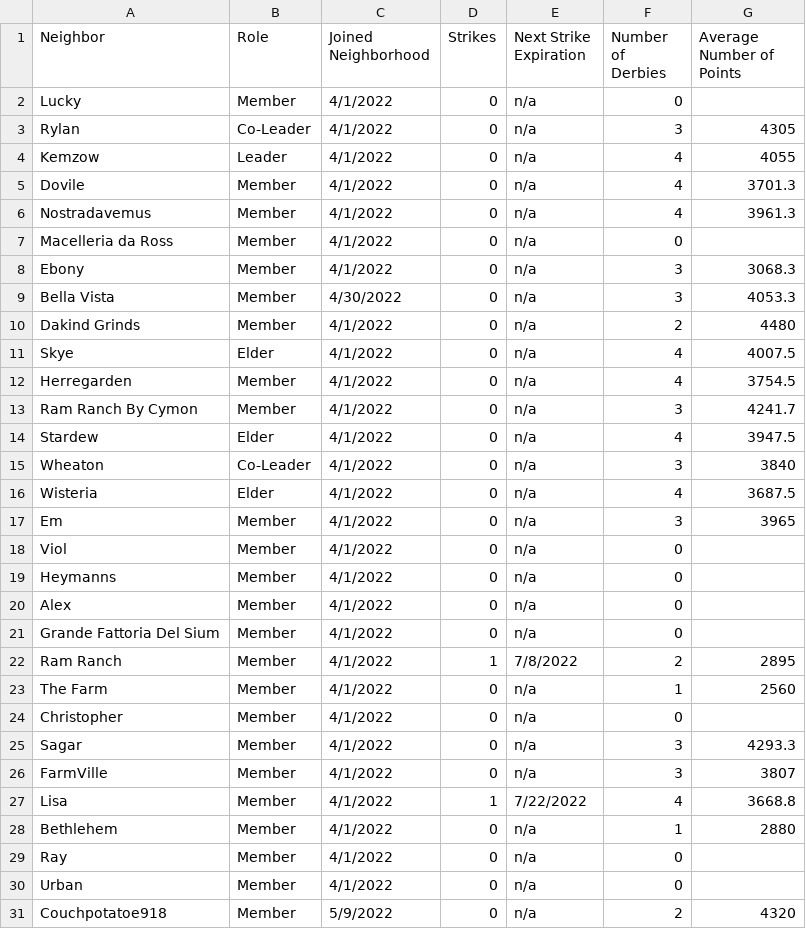
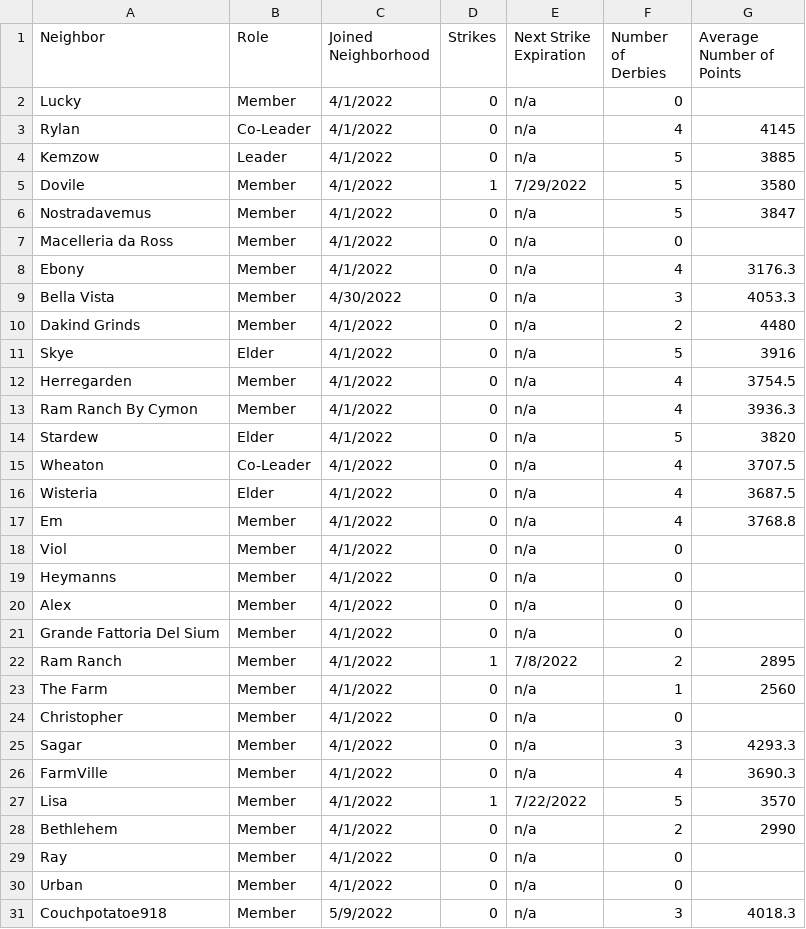
Before and after one commit to azuremeadows/azuremeadows.github.io, a CSV file: docs/_data/memberStats.csv, drawn as a sheet.

```diff
--- a/docs/_data/memberStats.csv
+++ b/docs/_data/memberStats.csv
@@ -2,17 +2,17 @@
 "Lucky","Member","4/1/2022","0","n/a","0",""
-"Rylan","Co-Leader","4/1/2022","0","n/a","3","4305"
-"Kemzow","Leader","4/1/2022","0","n/a","4","4055"
-"Dovile","Member","4/1/2022","0","n/a","4","3701.3"
-"Nostradavemus","Member","4/1/2022","0","n/a","4","3961.3"
+"Rylan","Co-Leader","4/1/2022","0","n/a","4","4145"
+"Kemzow","Leader","4/1/2022","0","n/a","5","3885"
+"Dovile","Member","4/1/2022","1","7/29/2022","5","3580"
+"Nostradavemus","Member","4/1/2022","0","n/a","5","3847"
 "Macelleria da Ross","Member","4/1/2022","0","n/a","0",""
-"Ebony","Member","4/1/2022","0","n/a","3","3068.3"
+"Ebony","Member","4/1/2022","0","n/a","4","3176.3"
 "Bella Vista","Member","4/30/2022","0","n/a","3","4053.3"
 "Dakind Grinds","Member","4/1/2022","0","n/a","2","4480"
-"Skye","Elder","4/1/2022","0","n/a","4","4007.5"
+"Skye","Elder","4/1/2022","0","n/a","5","3916"
 "Herregarden","Member","4/1/2022","0","n/a","4","3754.5"
-"Ram Ranch By Cymon","Member","4/1/2022","0","n/a","3","4241.7"
-"Stardew","Elder","4/1/2022","0","n/a","4","3947.5"
-"Wheaton","Co-Leader","4/1/2022","0","n/a","3","3840"
+"Ram Ranch By Cymon","Member","4/1/2022","0","n/a","4","3936.3"
+"Stardew","Elder","4/1/2022","0","n/a","5","3820"
+"Wheaton","Co-Leader","4/1/2022","0","n/a","4","3707.5"
 "Wisteria","Elder","4/1/2022","0","n/a","4","3687.5"
-"Em","Member","4/1/2022","0","n/a","3","3965"
+"Em","Member","4/1/2022","0","n/a","4","3768.8"
 "Viol","Member","4/1/2022","0","n/a","0",""
@@ -25,7 +25,7 @@
 "Sagar","Member","4/1/2022","0","n/a","3","4293.3"
-"FarmVille","Member","4/1/2022","0","n/a","3","3807"
-"Lisa","Member","4/1/2022","1","7/22/2022","4","3668.8"
-"Bethlehem","Member","4/1/2022","0","n/a","1","2880"
+"FarmVille","Member","4/1/2022","0","n/a","4","3690.3"
+"Lisa","Member","4/1/2022","1","7/22/2022","5","3570"
+"Bethlehem","Member","4/1/2022","0","n/a","2","2990"
 "Ray","Member","4/1/2022","0","n/a","0",""
 "Urban","Member","4/1/2022","0","n/a","0",""
-"Couchpotatoe918","Member","5/9/2022","0","n/a","2","4320"
+"Couchpotatoe918","Member","5/9/2022","0","n/a","3","4018.3"
```
Also changed, not shown: docs/_data/DerbyHistory.csv, docs/_data/neighborhoodStats.csv.
